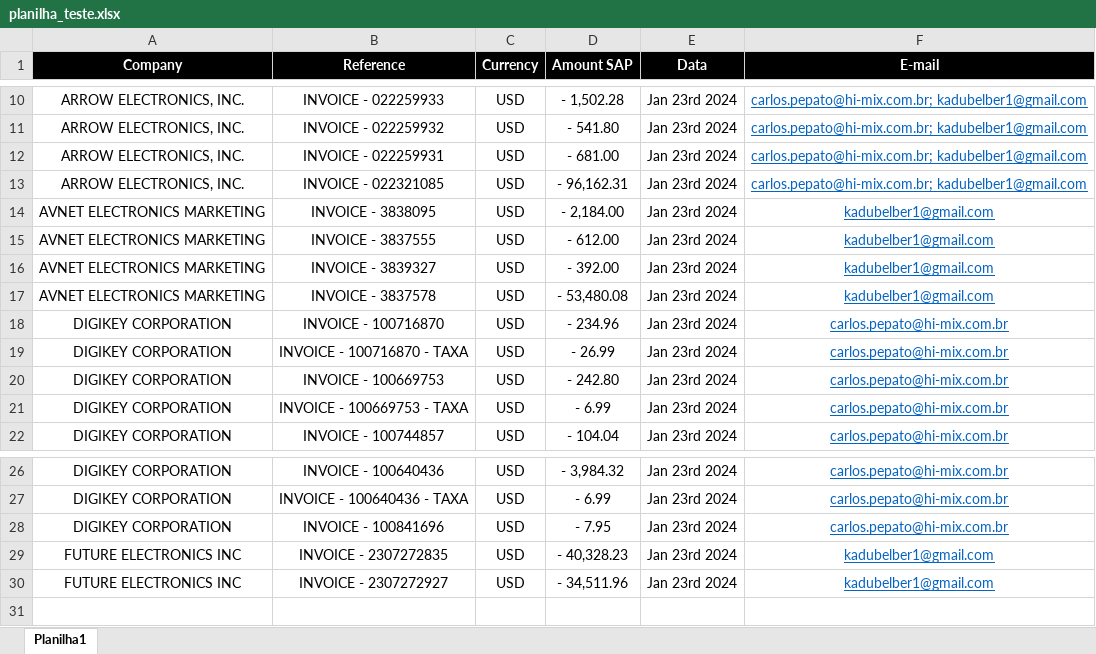
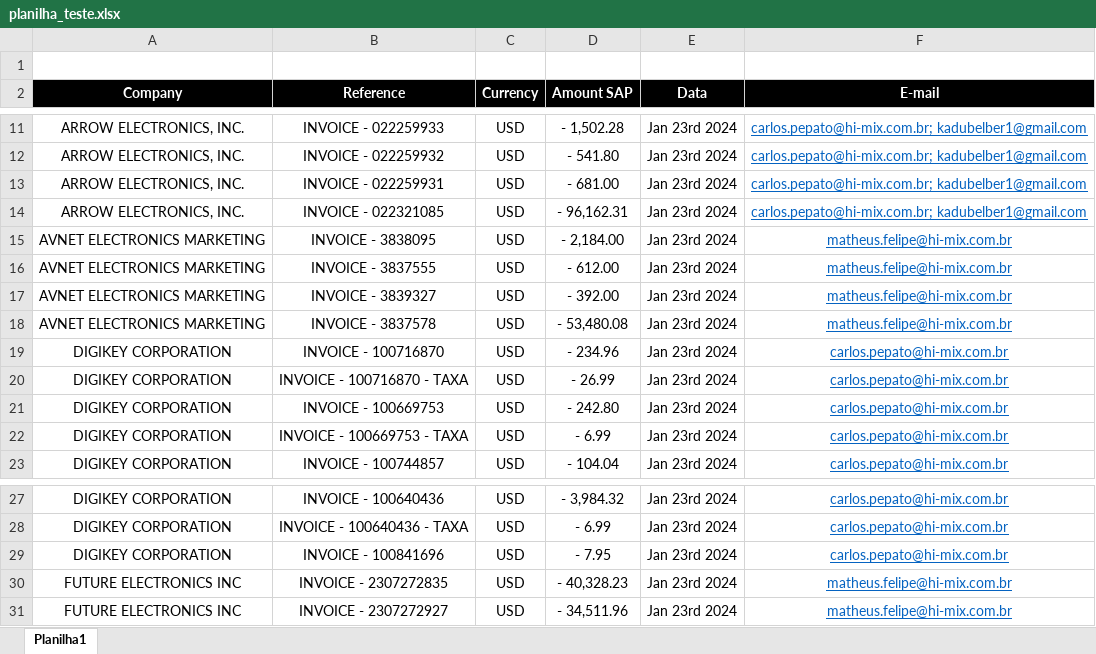
Before and after one commit to carlospepato/EmailSend, an Excel workbook: planilha/planilha_teste.xlsx, sheet Planilha1, drawn as a sheet; only a part is shown, gaps mark what is left out; values as stored, in another font and other column widths than the file's, no borders; addresses are those after the commit; the diff names each change by its address in the sheet, - before the commit and + after, or states it on an @@ line.

```diff
--- a/planilha/planilha_teste.xlsx (sheet Planilha1)
+++ b/planilha/planilha_teste.xlsx (sheet Planilha1)
+row 1: (empty)
-F15:F18 (E-mail): kadubelber1@gmail.com
+F15:F18 (E-mail): matheus.felipe@hi-mix.com.br
-F30:F31 (E-mail): kadubelber1@gmail.com
+F30:F31 (E-mail): matheus.felipe@hi-mix.com.br
```
Also changed, not shown: 1 other file.
